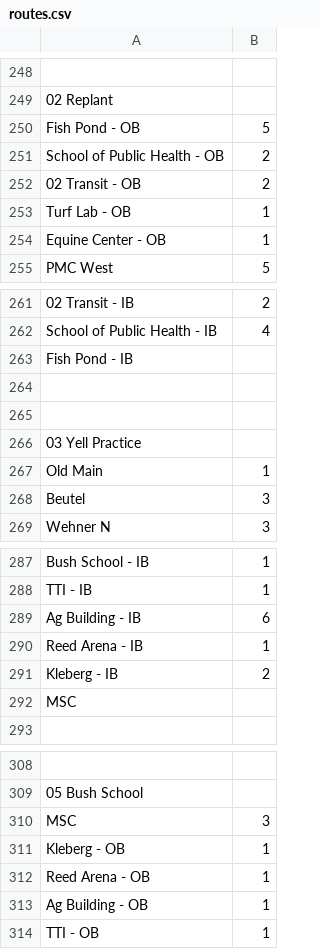
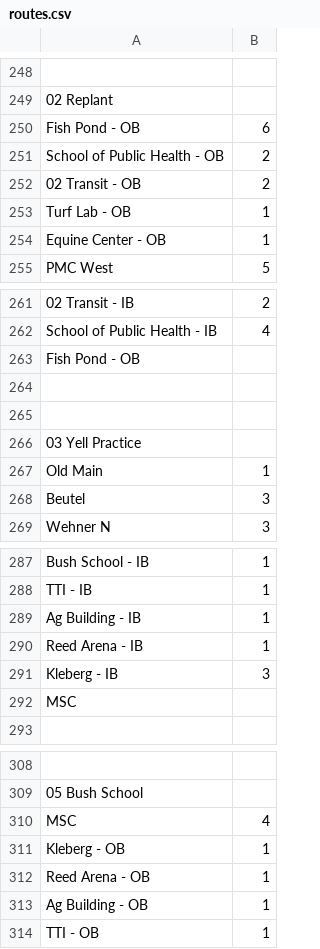
Before and after one commit to danabreo/aggiemaps, a CSV file: routes.csv, drawn as a sheet; only a part is shown, gaps mark what is left out; the diff covers the shown part only; the diff names each change by its address in the sheet, - before the commit and + after, or states it on an @@ line.

```diff
--- a/routes.csv
+++ b/routes.csv
-B250: 5
+B250: 6
-A263: Fish Pond - IB
+A263: Fish Pond - OB
-B289: 6
+B289: 1
-B291: 2
+B291: 3
-B310: 3
+B310: 4
```
Also changed, not shown: 9 added rows and 9 edited cells elsewhere in this file.
